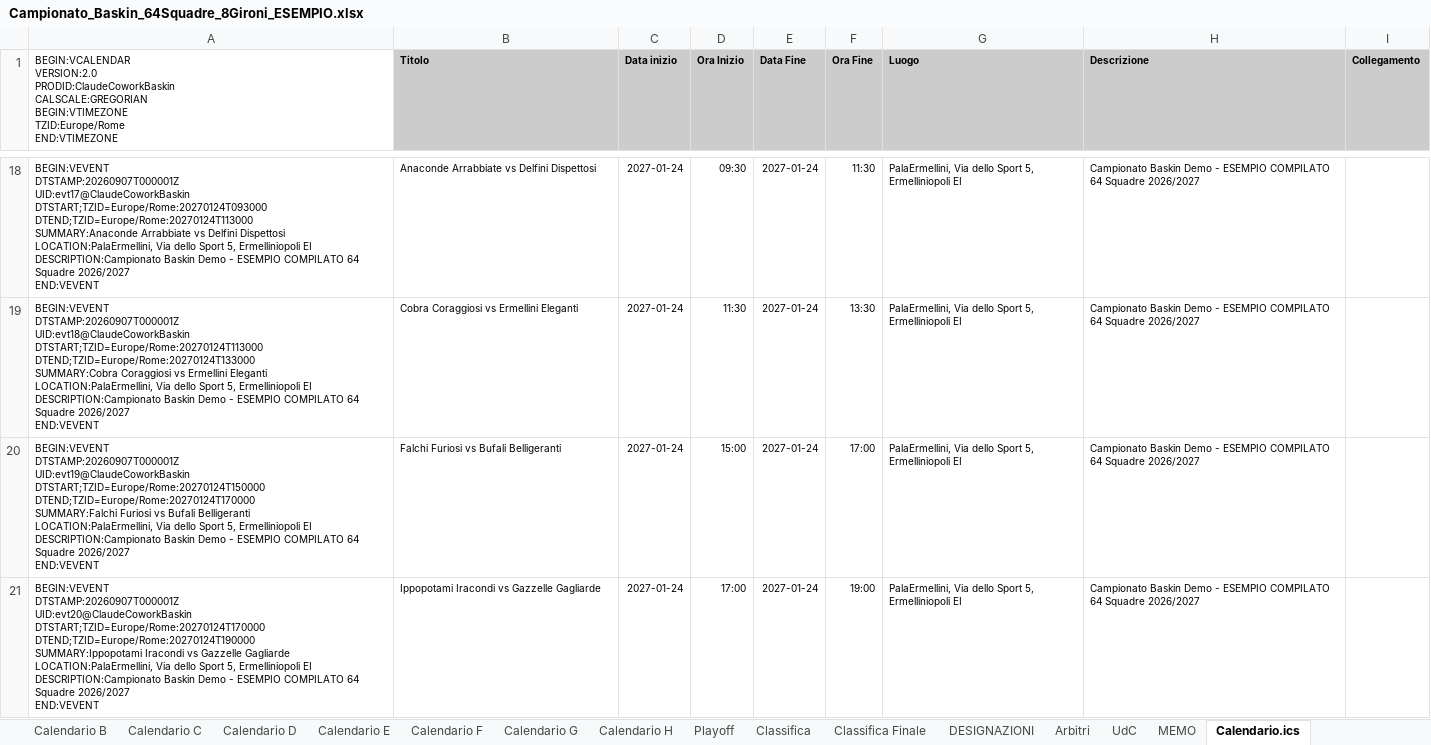
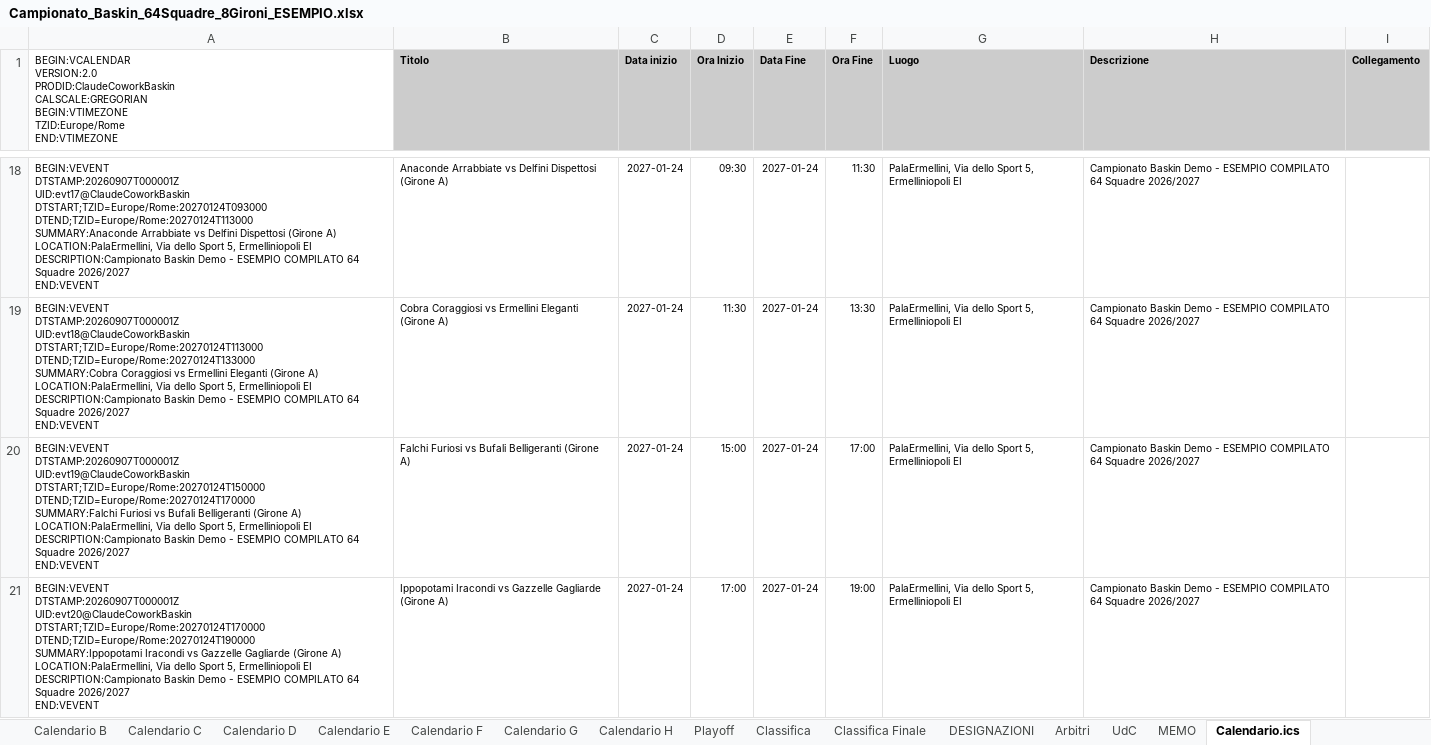
Before and after one commit to UncleDan/classifica-basket-baskin-excel, an Excel workbook: Campionato_Baskin_64Squadre_8Gironi_ESEMPIO.xlsx, sheet Calendario.ics, drawn as a sheet; only a part is shown, gaps mark what is left out; values as stored, in another font and other column widths than the file's, no borders; ↵ is a line break in a cell; the diff covers the shown part only; the diff names each change by its address in the sheet, - before the commit and + after, or states it on an @@ line.

```diff
--- a/Campionato_Baskin_64Squadre_8Gironi_ESEMPIO.xlsx (sheet Calendario.ics)
+++ b/Campionato_Baskin_64Squadre_8Gironi_ESEMPIO.xlsx (sheet Calendario.ics)
-A18: …Delfini Dispettosi ↵ LOCATION:PalaErmellini, Via…
+A18: …Delfini Dispettosi (Girone A) ↵ LOCATION:PalaErmellini, Via…
-B18 (Titolo): …Delfini Dispettosi
+B18 (Titolo): …Delfini Dispettosi (Girone A)
-A19: …Ermellini Eleganti ↵ LOCATION:PalaErmellini, Via…
+A19: …Ermellini Eleganti (Girone A) ↵ LOCATION:PalaErmellini, Via…
-B19 (Titolo): Cobra Coraggiosi vs Ermellini Eleganti
+B19 (Titolo): Cobra Coraggiosi vs Ermellini Eleganti (Girone A)
-A20: …Bufali Belligeranti ↵ LOCATION:PalaErmellini, Via…
+A20: …Bufali Belligeranti (Girone A) ↵ LOCATION:PalaErmellini, Via…
-B20 (Titolo): Falchi Furiosi vs Bufali Belligeranti
+B20 (Titolo): Falchi Furiosi vs Bufali Belligeranti (Girone A)
-A21: …Gazzelle Gagliarde ↵ LOCATION:PalaErmellini, Via…
+A21: …Gazzelle Gagliarde (Girone A) ↵ LOCATION:PalaErmellini, Via…
-B21 (Titolo): …Gazzelle Gagliarde
+B21 (Titolo): …Gazzelle Gagliarde (Girone A)
```
Also changed, not shown: 472 edited cells elsewhere in this sheet, sheet DESIGNAZIONI, sheet Arbitri, sheet UdC, sheet MEMO, Campionato_Baskin_64Squadre_8Gironi_MODELLO.xlsx.
